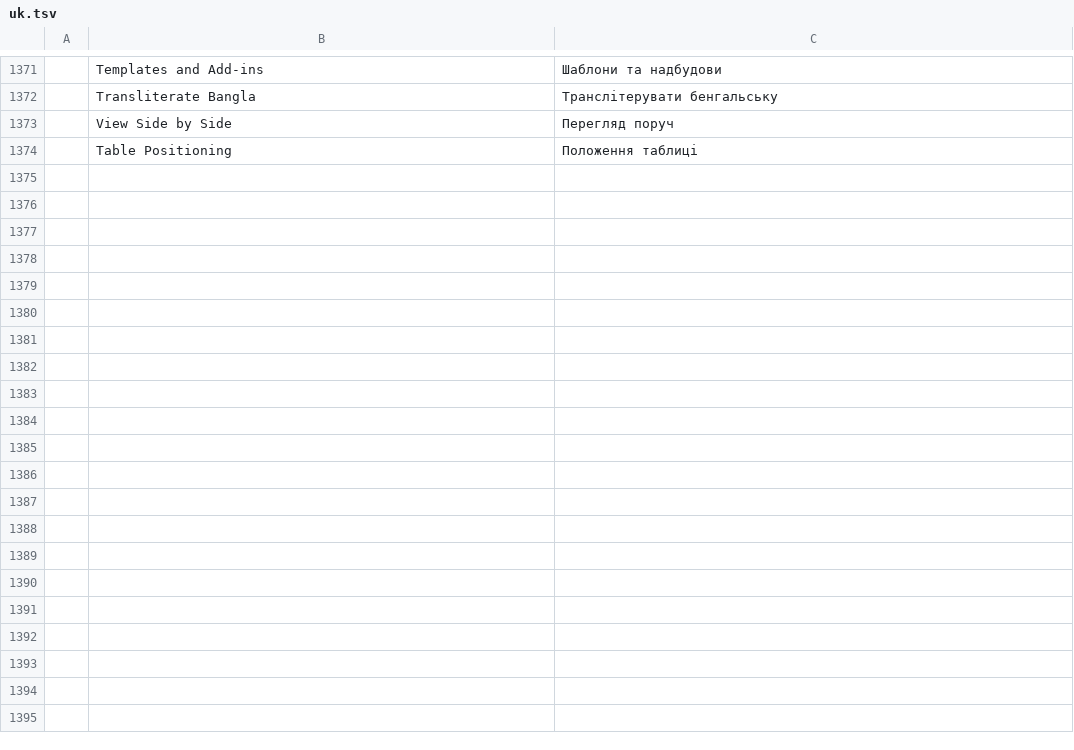
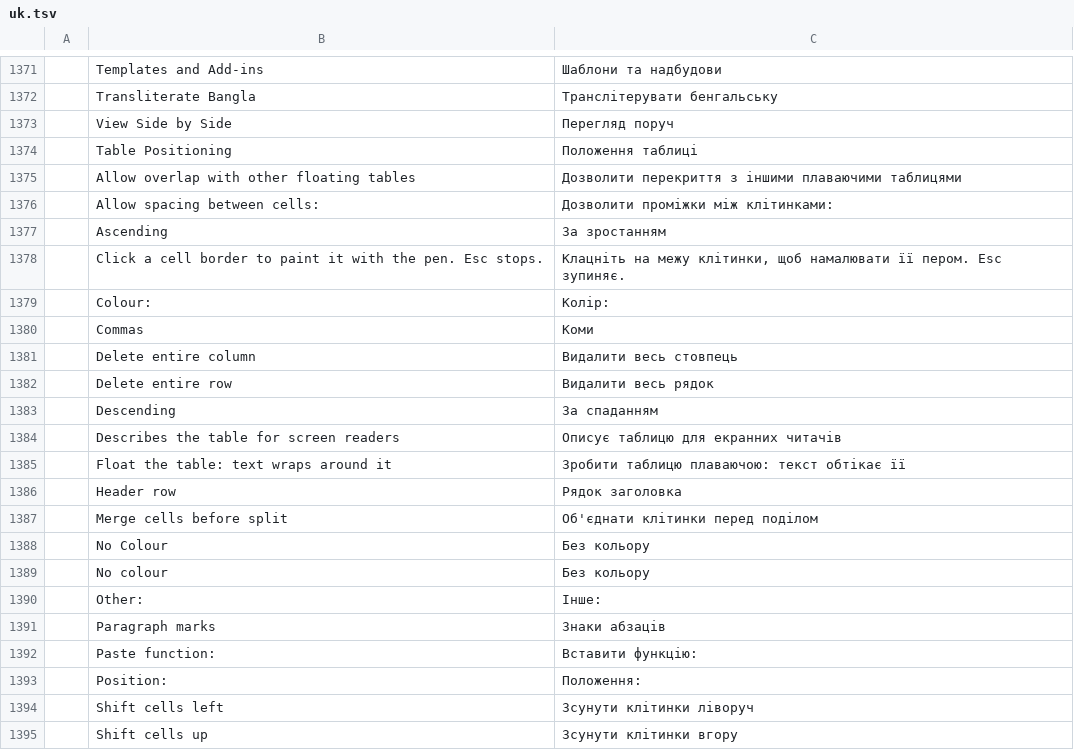
Before and after one commit to rbr48/wordcraft, a TSV file: crates/ui-egui/src/i18n/uk.tsv, drawn as a sheet; only a part is shown, gaps mark what is left out; the diff names each change by its address in the sheet, - before the commit and + after, or states it on an @@ line.

```diff
--- a/crates/ui-egui/src/i18n/uk.tsv
+++ b/crates/ui-egui/src/i18n/uk.tsv
+row 1375:  | Allow overlap with other floating tables | Дозволити перекриття з іншими плаваючими таблицями
+row 1376:  | Allow spacing between cells: | Дозволити проміжки між клітинками:
+row 1377:  | Ascending | За зростанням
+row 1378:  | Click a cell border to paint it with the pen. Esc stops. | Клацніть на межу клітинки, щоб намалювати її пером. Esc зупиняє.
+row 1379:  | Colour: | Колір:
+row 1380:  | Commas | Коми
+row 1381:  | Delete entire column | Видалити весь стовпець
+row 1382:  | Delete entire row | Видалити весь рядок
+row 1383:  | Descending | За спаданням
+row 1384:  | Describes the table for screen readers | Описує таблицю для екранних читачів
+row 1385:  | Float the table: text wraps around it | Зробити таблицю плаваючою: текст обтікає її
+row 1386:  | Header row | Рядок заголовка
+row 1387:  | Merge cells before split | Об'єднати клітинки перед поділом
+row 1388:  | No Colour | Без кольору
+row 1389:  | No colour | Без кольору
+row 1390:  | Other: | Інше:
+row 1391:  | Paragraph marks | Знаки абзаців
+row 1392:  | Paste function: | Вставити функцію:
+row 1393:  | Position: | Положення:
+row 1394:  | Shift cells left | Зсунути клітинки ліворуч
+row 1395:  | Shift cells up | Зсунути клітинки вгору
```
Also changed, not shown: crates/ui-egui/src/i18n/es.tsv, crates/ui-egui/src/i18n/ja.tsv, 25 other files.
